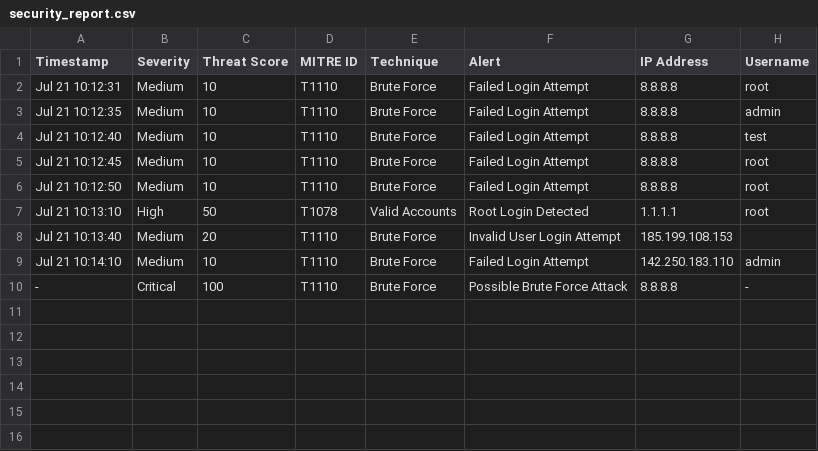
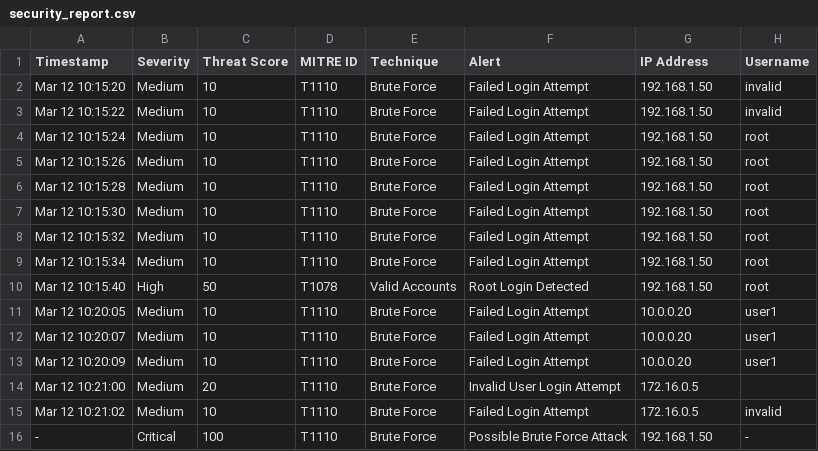
Before and after one commit to tanviagrawalnew-bot/mini-siem, a CSV file: reports/security_report.csv, drawn as a sheet.

```diff
--- a/reports/security_report.csv
+++ b/reports/security_report.csv
@@ -1,10 +1,16 @@
 Timestamp,Severity,Threat Score,MITRE ID,Technique,Alert,IP Address,Username
-Jul 21 10:12:31,Medium,10,T1110,Brute Force,Failed Login Attempt,8.8.8.8,root
-Jul 21 10:12:35,Medium,10,T1110,Brute Force,Failed Login Attempt,8.8.8.8,admin
-Jul 21 10:12:40,Medium,10,T1110,Brute Force,Failed Login Attempt,8.8.8.8,test
-Jul 21 10:12:45,Medium,10,T1110,Brute Force,Failed Login Attempt,8.8.8.8,root
-Jul 21 10:12:50,Medium,10,T1110,Brute Force,Failed Login Attempt,8.8.8.8,root
-Jul 21 10:13:10,High,50,T1078,Valid Accounts,Root Login Detected,1.1.1.1,root
-Jul 21 10:13:40,Medium,20,T1110,Brute Force,Invalid User Login Attempt,185.199.108.153,
-Jul 21 10:14:10,Medium,10,T1110,Brute Force,Failed Login Attempt,142.250.183.110,admin
--,Critical,100,T1110,Brute Force,Possible Brute Force Attack,8.8.8.8,-
+Mar 12 10:15:20,Medium,10,T1110,Brute Force,Failed Login Attempt,192.168.1.50,invalid
+Mar 12 10:15:22,Medium,10,T1110,Brute Force,Failed Login Attempt,192.168.1.50,invalid
+Mar 12 10:15:24,Medium,10,T1110,Brute Force,Failed Login Attempt,192.168.1.50,root
+Mar 12 10:15:26,Medium,10,T1110,Brute Force,Failed Login Attempt,192.168.1.50,root
+Mar 12 10:15:28,Medium,10,T1110,Brute Force,Failed Login Attempt,192.168.1.50,root
+Mar 12 10:15:30,Medium,10,T1110,Brute Force,Failed Login Attempt,192.168.1.50,root
+Mar 12 10:15:32,Medium,10,T1110,Brute Force,Failed Login Attempt,192.168.1.50,root
+Mar 12 10:15:34,Medium,10,T1110,Brute Force,Failed Login Attempt,192.168.1.50,root
+Mar 12 10:15:40,High,50,T1078,Valid Accounts,Root Login Detected,192.168.1.50,root
+Mar 12 10:20:05,Medium,10,T1110,Brute Force,Failed Login Attempt,10.0.0.20,user1
+Mar 12 10:20:07,Medium,10,T1110,Brute Force,Failed Login Attempt,10.0.0.20,user1
+Mar 12 10:20:09,Medium,10,T1110,Brute Force,Failed Login Attempt,10.0.0.20,user1
+Mar 12 10:21:00,Medium,20,T1110,Brute Force,Invalid User Login Attempt,172.16.0.5,
+Mar 12 10:21:02,Medium,10,T1110,Brute Force,Failed Login Attempt,172.16.0.5,invalid
+-,Critical,100,T1110,Brute Force,Possible Brute Force Attack,192.168.1.50,-
```
Also changed, not shown: 7 other files.
